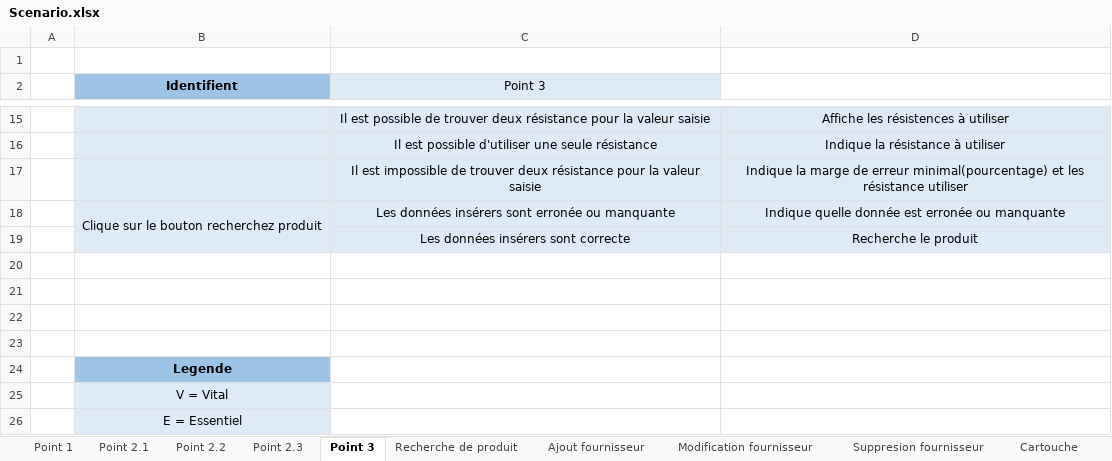
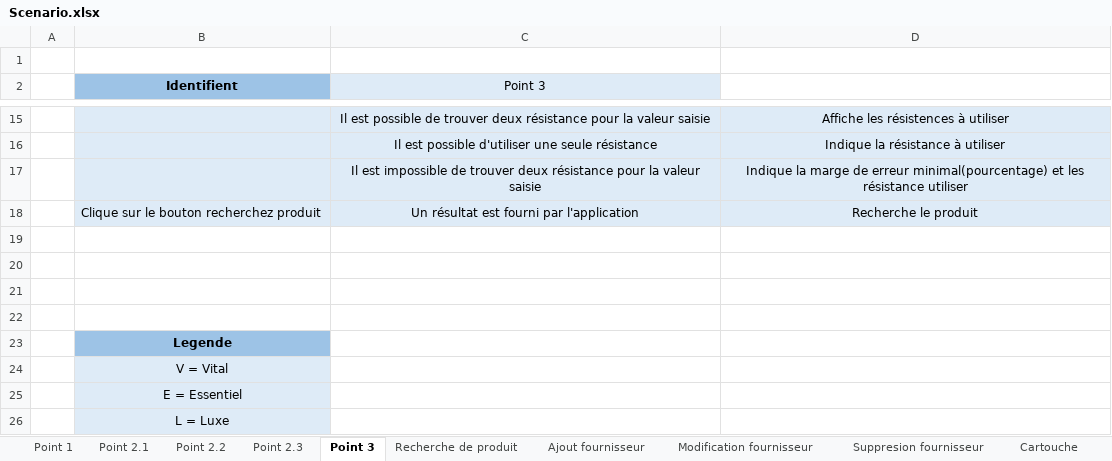
Before and after one commit to AdamCPNV/Boite_a_outils_pour_electronicien, an Excel workbook: Documentation/Scenario/Scenario.xlsx, sheet Point 3, drawn as a sheet; only a part is shown, gaps mark what is left out; the shorter side is filled out with more unchanged rows; values as stored, in another font and other column widths than the file's, no borders; removed rows and columns are numbered as before the commit, all else as after; the diff names each change by its address in the sheet, - before the commit and + after, or states it on an @@ line.

```diff
--- a/Documentation/Scenario/Scenario.xlsx (sheet Point 3)
+++ b/Documentation/Scenario/Scenario.xlsx (sheet Point 3)
-row 18:  | Clique sur le bouton recherchez produit | Les données insérers sont erronée ou manquante | Indique quelle donnée est erronée ou manquante
-row 19:  |  | Les données insérers sont correcte | Recherche le produit
+row 18:  | Clique sur le bouton recherchez produit | Un résultat est fourni par l'application | Recherche le produit
```
Also changed, not shown: sheet Point 1, sheet Point 2.2, sheet Point 2.1, sheet Cartouche, Documentation/Journal de travail/Journal de travail.xlsm, 3 other files.
